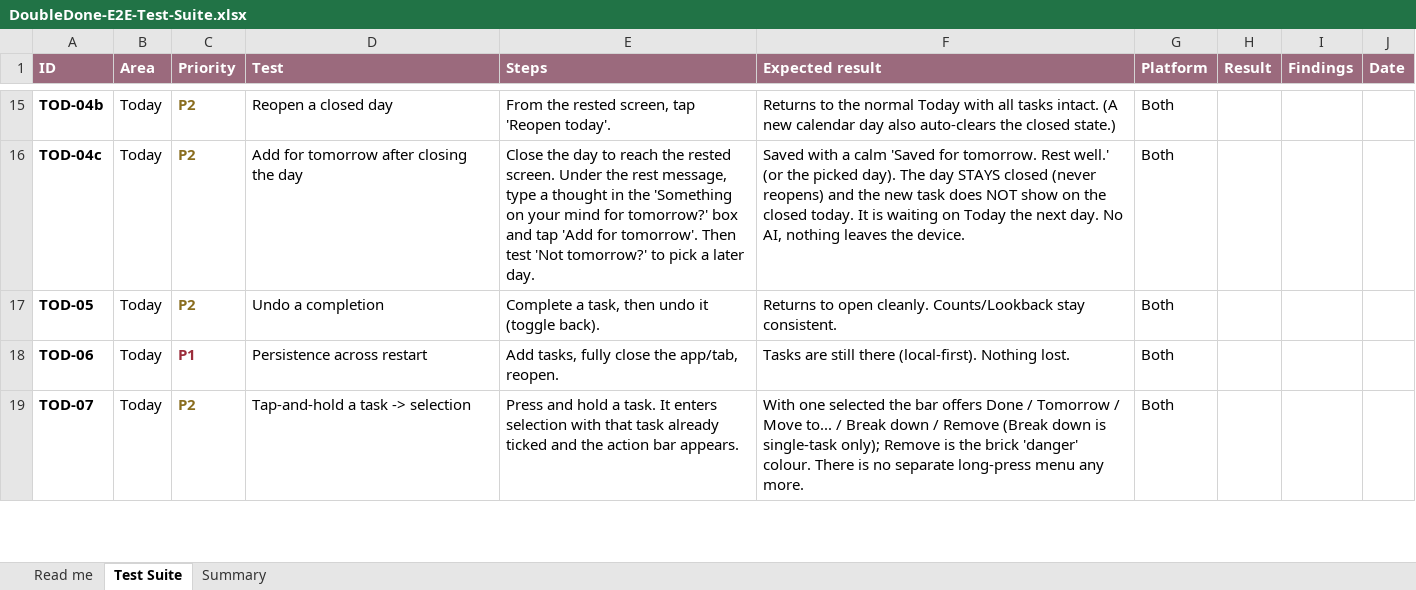
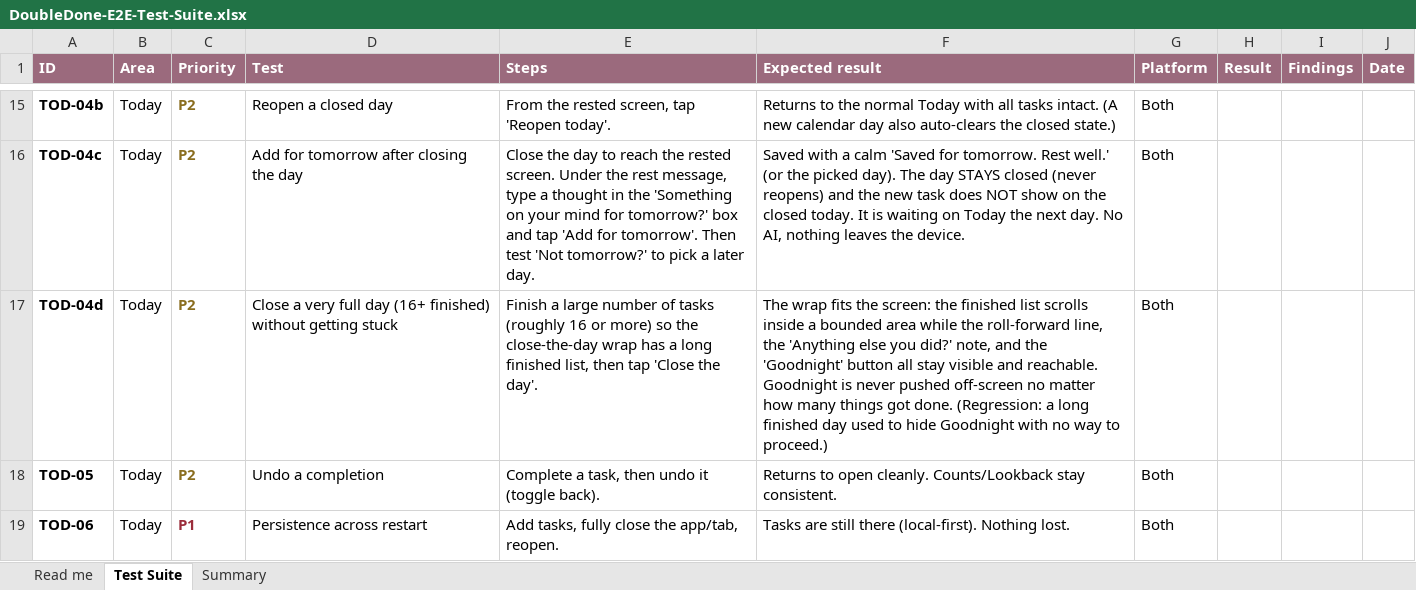
Before and after one commit to melroyds/doubledone, an Excel workbook: docs/qa/DoubleDone-E2E-Test-Suite.xlsx, sheet Test Suite, drawn as a sheet; only a part is shown, gaps mark what is left out; the shorter side is filled out with more unchanged rows; values as stored, in another font and other column widths than the file's, no borders; conditional formats not drawn; the diff names each change by its address in the sheet, - before the commit and + after, or states it on an @@ line.

Commit message:
fix(close-day): keep Goodnight reachable when a very full day is closed
The close-the-day wrap rendered the entire finished list in a plain,
unbounded View, so a long day (16+ done, found by a real tester) grew the
card past the screen and pushed the Goodnight button below the fold with
no way to scroll to it. There was no way to proceed.

Cap the wrap card to 90% of the viewport height and let the finished list
flex-shrink into the space that remains and scroll inside it, so the
roll-forward line, the "anything else" note, and the Goodnight button stay
pinned and reachable no matter how many things got done. Verified in the
web preview with 20 finished tasks: the list scrolls (client 143 / scroll
864) and Goodnight sits fully within the viewport.

Adds E2E regression case TOD-04d and regenerates the suite.

```diff
--- a/docs/qa/DoubleDone-E2E-Test-Suite.xlsx (sheet Test Suite)
+++ b/docs/qa/DoubleDone-E2E-Test-Suite.xlsx (sheet Test Suite)
+row 17: TOD-04d | Today | P2 | Close a very full day (16+ finished) without getting stuck | Finish a large number of tasks (roughly 16 or more) so the close-the-day wrap has a long finished list, then tap 'Close the day'. | The wrap fits the screen: the finished list scrolls inside a bounded area while the roll-forward line, the 'Anything else you did?' note, and the 'Goodnight' button all stay visible and reachable. Goodnight is never pushed off-screen no matter how many things got done. (Regression: a long finished day used to hide Goodnight with no way to proceed.) | Both
```
Also changed, not shown: sheet Summary, 3 other files.
